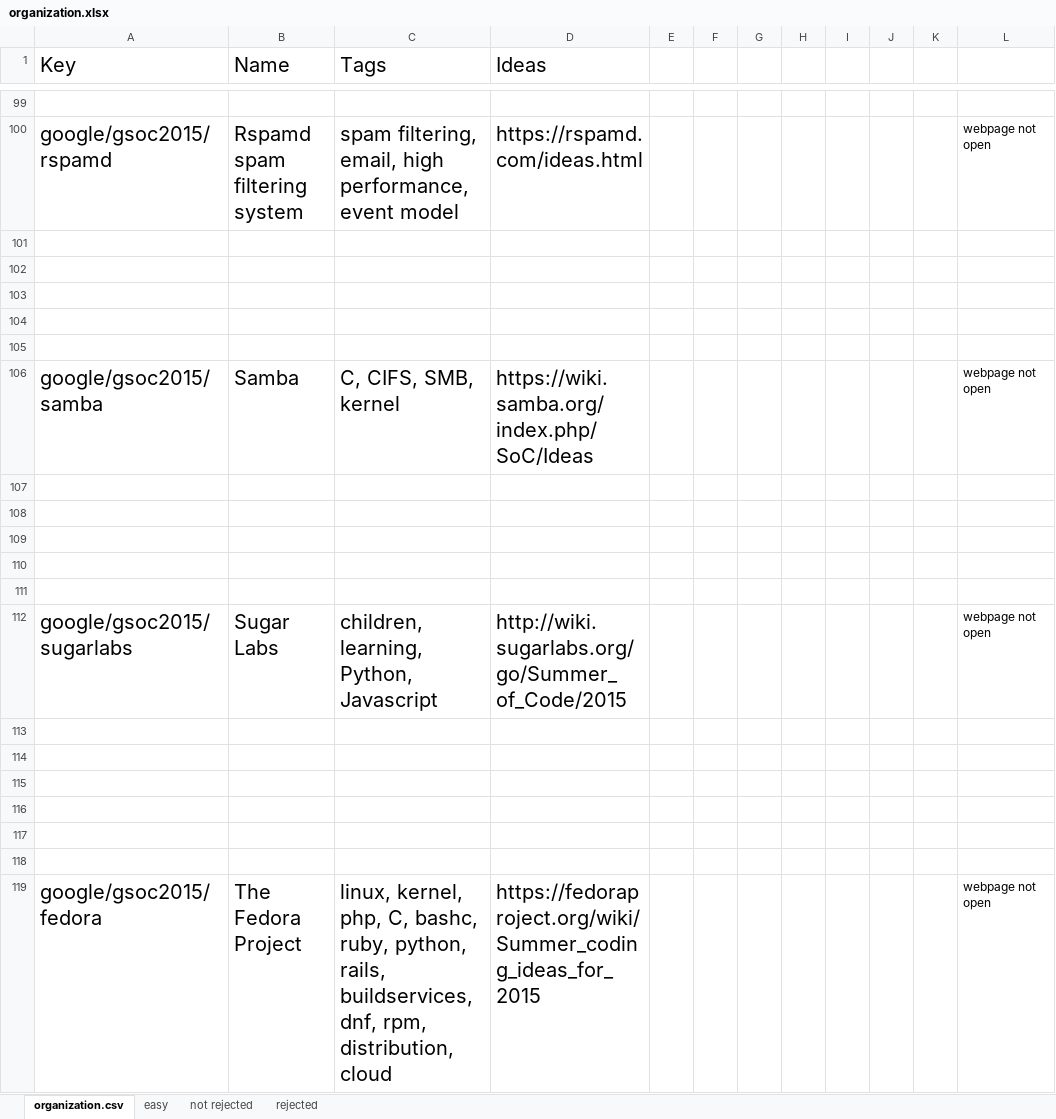
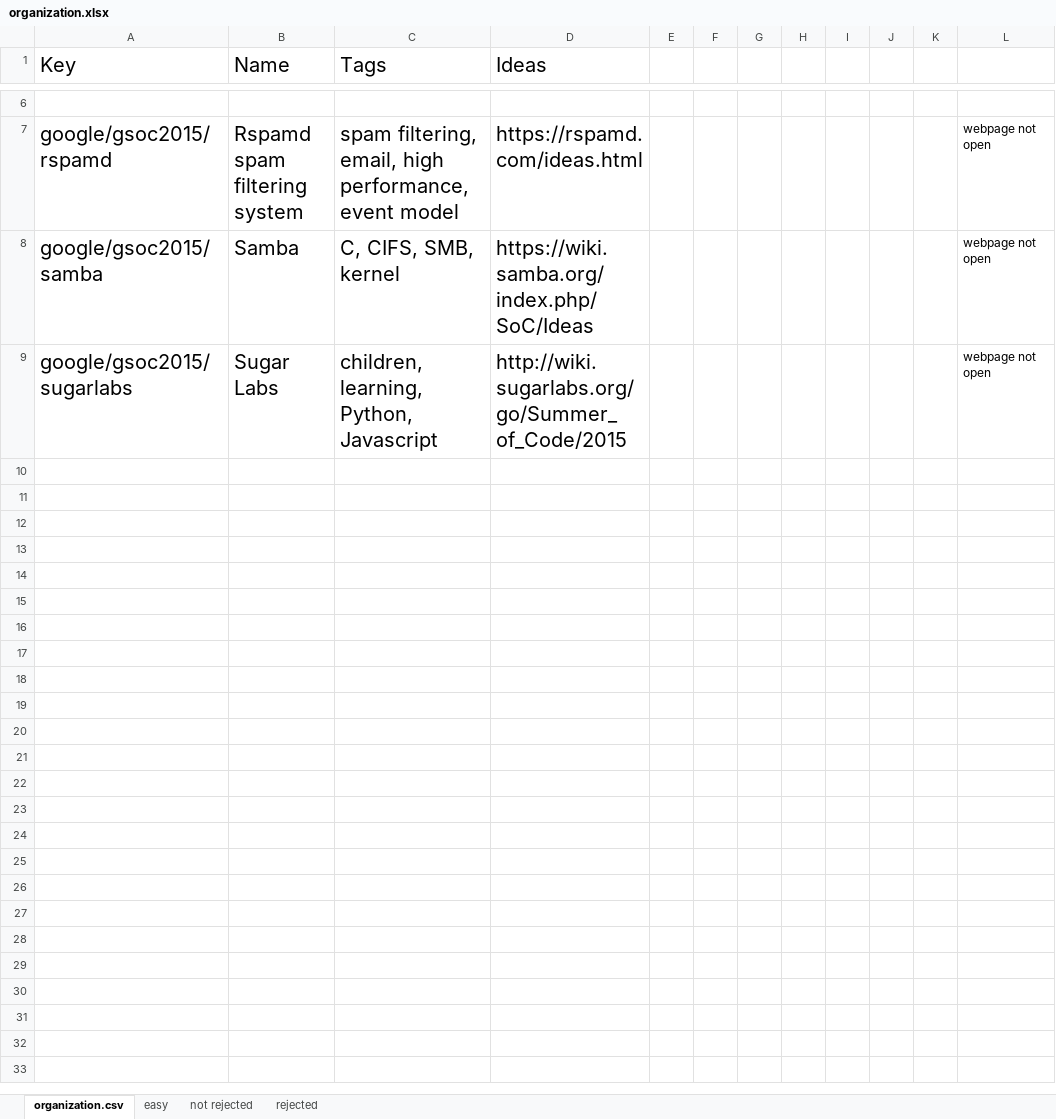
Before and after one commit to saurabhthecoder/GSOC, an Excel workbook: organization.xlsx, sheet organization.csv, drawn as a sheet; only a part is shown, gaps mark what is left out; values as stored, in another font and other column widths than the file's, no borders; the diff covers the shown part only; the diff names each change by its address in the sheet, - before the commit and + after, or states it on an @@ line.

Commit message:
3 non decided are rejected ...but page can't be open so ....just kind of formality left

```diff
--- a/organization.xlsx (sheet organization.csv)
+++ b/organization.xlsx (sheet organization.csv)
-row 101: (empty)
-row 102: (empty)
-row 103: (empty)
-row 104: (empty)
-row 105: (empty)
-row 107: (empty)
-row 108: (empty)
-row 109: (empty)
-row 110: (empty)
-row 111: (empty)
-row 113: (empty)
-row 114: (empty)
-row 115: (empty)
-row 116: (empty)
-row 117: (empty)
-row 118: (empty)
-row 119: google/gsoc2015/fedora | The Fedora Project | linux, kernel, php, C, bashc, ruby, python, rails, buildservices, dnf, rpm, distribution, cloud | https://fedoraproject.org/wiki/Summer_coding_ideas_for_2015 |  |  |  |  |  |  |  | webpage not open
```
Also changed, not shown: 93 removed rows elsewhere in this sheet, sheet rejected, sheet not rejected, 1 other file.
